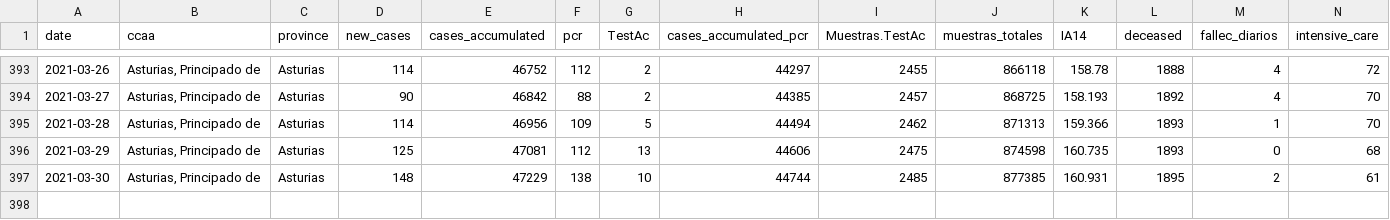
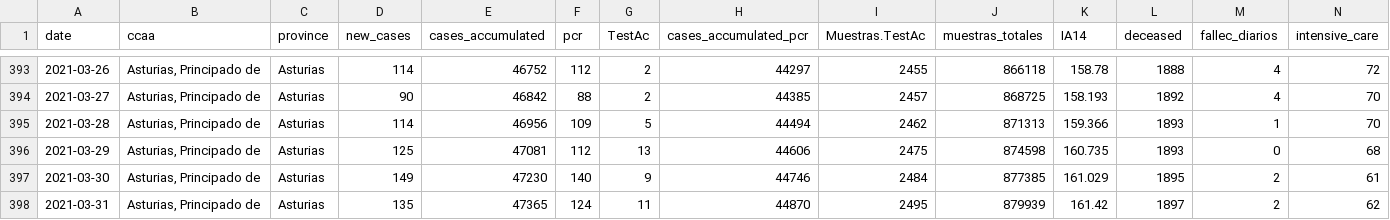
Before and after one commit to kifirifis/asturiasescovid19data, a CSV file: data/output2.csv, drawn as a sheet; only a part is shown, gaps mark what is left out; rows hold the shown columns only; the diff names each change by its address in the sheet, - before the commit and + after, or states it on an @@ line.

Commit message:
update 31-03-2021

```diff
--- a/data/output2.csv
+++ b/data/output2.csv
-D397 (new_cases): 148
+D397 (new_cases): 149
-E397 (cases_accumulated): 47229
+E397 (cases_accumulated): 47230
-F397 (pcr): 138
+F397 (pcr): 140
-G397 (TestAc): 10
+G397 (TestAc): 9
-H397 (cases_accumulated_pcr): 44744
+H397 (cases_accumulated_pcr): 44746
-I397 (Muestras.TestAc): 2485
+I397 (Muestras.TestAc): 2484
-K397 (IA14): 160.931
+K397 (IA14): 161.029
+row 398: 2021-03-31 | Asturias, Principado de | Asturias | 135 | 47365 | 124 | 11 | 44870 | 2495 | 879939 | 161.42 | 1897 | 2 | 62
```
